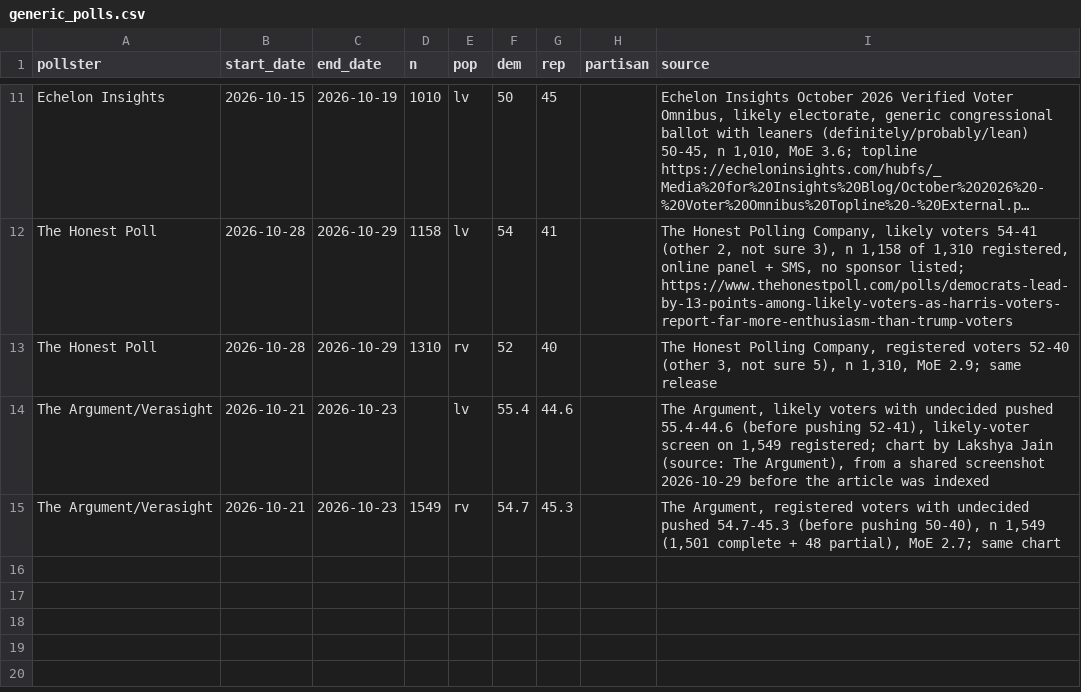
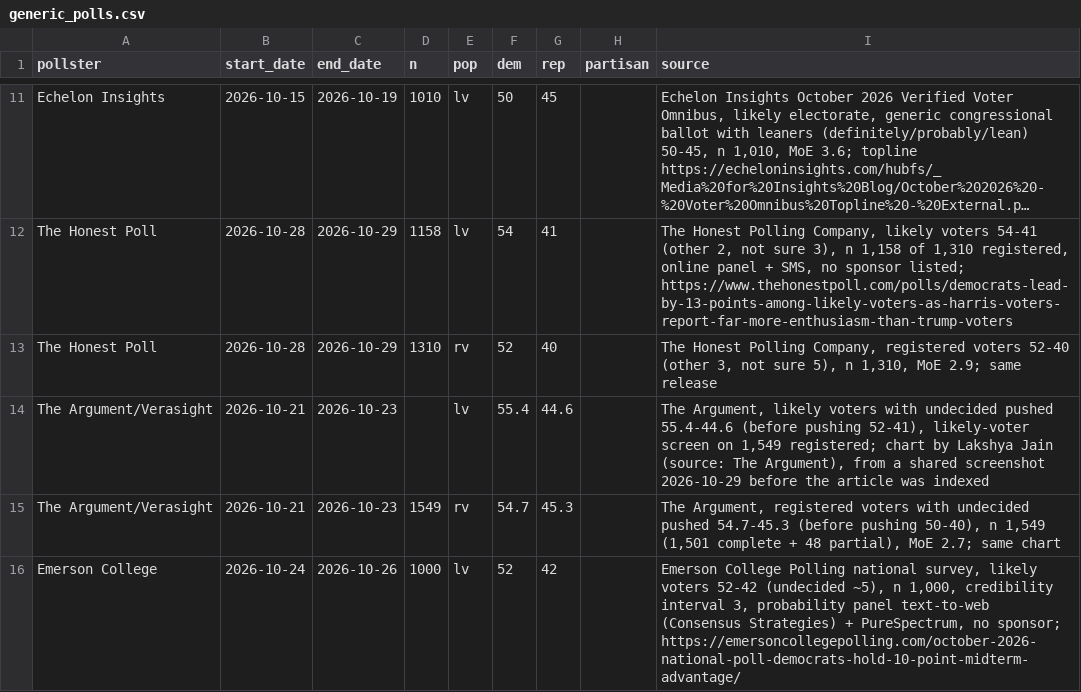
Before and after one commit to scorvec/midterms-2026, a CSV file: data/manual/generic_polls.csv, drawn as a sheet; only a part is shown, gaps mark what is left out; long unchanged cells end in ….

```diff
--- a/data/manual/generic_polls.csv
+++ b/data/manual/generic_polls.csv
@@ -15 +15,2 @@ The Argument/Verasight,2026-10-21,2026-10-23,,lv,55.4,44.6,,"The Argument, likel
 The Argument/Verasight,2026-10-21,2026-10-23,1549,rv,54.7,45.3,,"The Argument, registered voters with undecided pushed 54.7-45.3 (before pushing 50-40), n 1,549 (1,501 complete + 48 partial), MoE 2.7; same chart"
+Emerson College,2026-10-24,2026-10-26,1000,lv,52,42,,"Emerson College Polling national survey, likely voters 52-42 (undecided ~5), n 1,000, credibility interval 3, probability panel text-to-web (Consensus Strategies) + PureSpectrum, no sponsor; https://emersoncollegepolling.com/october-2026-national-poll-democrats-hold-10-point-midterm-advantage/"
```
Also changed, not shown: data/manual/race_polls.csv.
